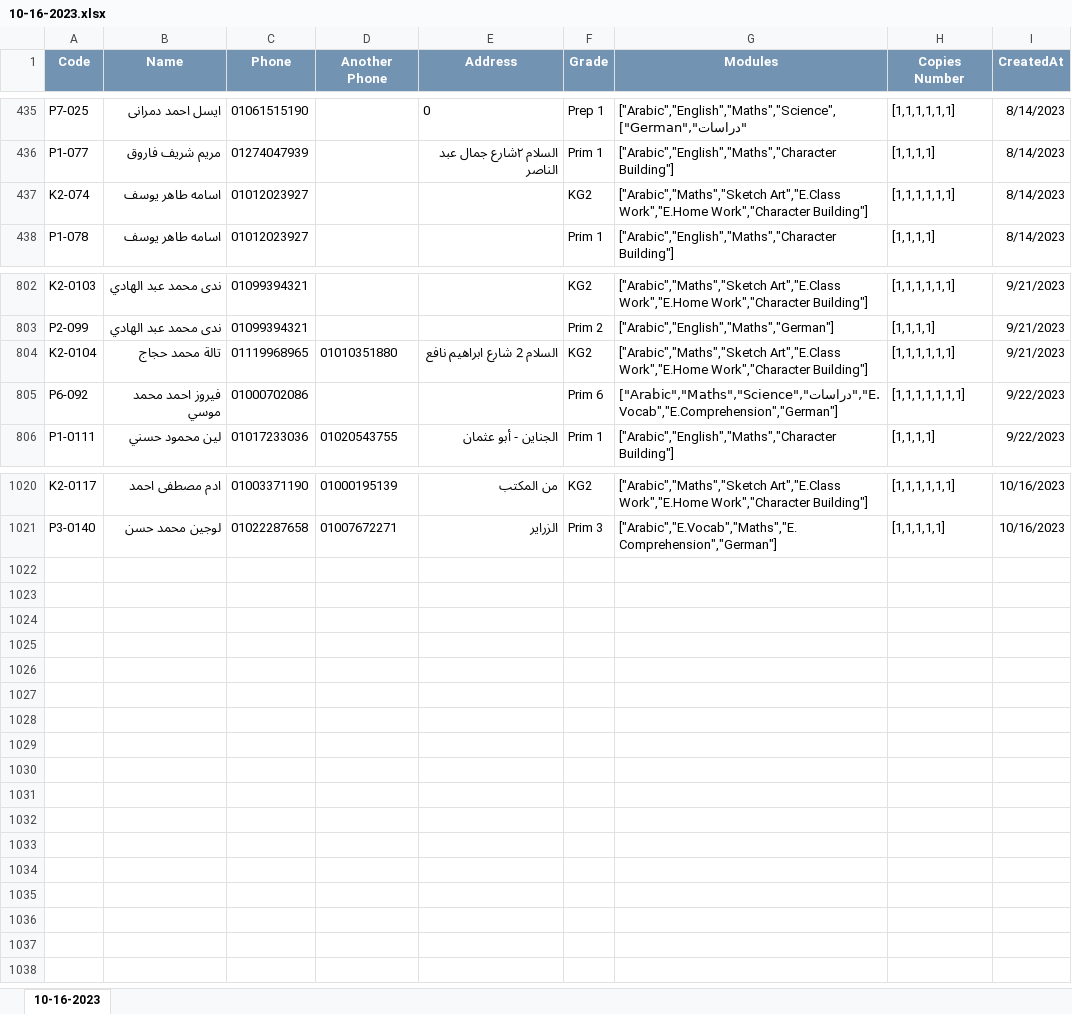
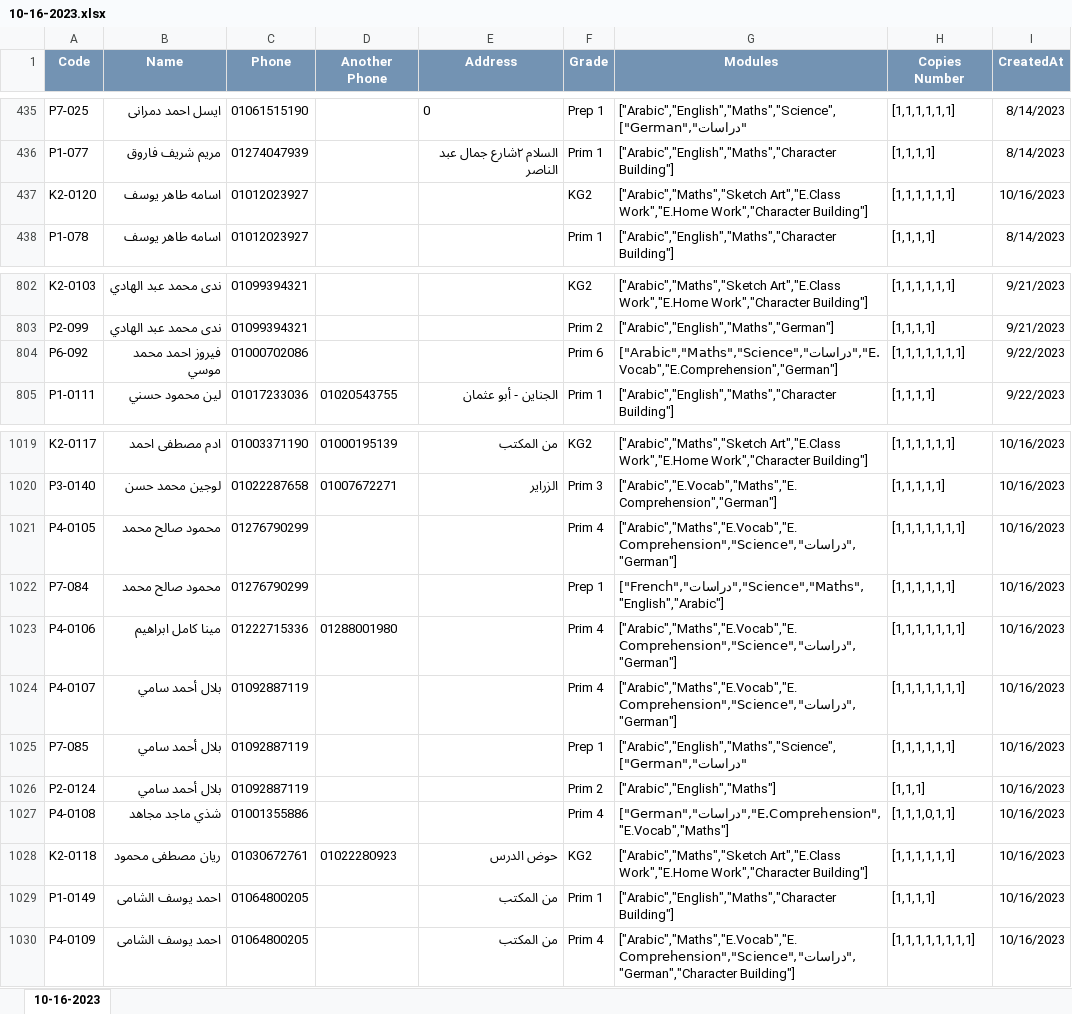
Before and after one commit to AKasem1/one-reservation-backend, an Excel workbook: 10-16-2023.xlsx, sheet 10-16-2023, drawn as a sheet; only a part is shown, gaps mark what is left out; values as stored, in another font and other column widths than the file's, no borders; removed rows and columns are numbered as before the commit, all else as after; the diff names each change by its address in the sheet, - before the commit and + after, or states it on an @@ line.

```diff
--- a/10-16-2023.xlsx (sheet 10-16-2023)
+++ b/10-16-2023.xlsx (sheet 10-16-2023)
-A437 (Code): K2-074
+A437 (Code): K2-0120
-I437 (CreatedAt): 8/14/2023
+I437 (CreatedAt): 10/16/2023
-row 804: K2-0104 | تالة محمد حجاج | 01119968965 | 01010351880 | السلام 2 شارع ابراهيم نافع | KG2 | ["Arabic","Maths","Sketch Art","E.Class Work","E.Home Work","Character Building"] | [1,1,1,1,1,1] | 9/21/2023
+row 1021: P4-0105 | محمود صالح محمد | 01276790299 |  |  | Prim 4 | ["Arabic","Maths","E.Vocab","E.Comprehension","Science","دراسات","German"] | [1,1,1,1,1,1,1] | 10/16/2023
+row 1022: P7-084 | محمود صالح محمد | 01276790299 |  |  | Prep 1 | ["French","دراسات","Science","Maths","English","Arabic"] | [1,1,1,1,1,1] | 10/16/2023
+row 1023: P4-0106 | مينا كامل ابراهيم | 01222715336 | 01288001980 |  | Prim 4 | ["Arabic","Maths","E.Vocab","E.Comprehension","Science","دراسات","German"] | [1,1,1,1,1,1,1] | 10/16/2023
+row 1024: P4-0107 | بلال أحمد سامي | 01092887119 |  |  | Prim 4 | ["Arabic","Maths","E.Vocab","E.Comprehension","Science","دراسات","German"] | [1,1,1,1,1,1,1] | 10/16/2023
+row 1025: P7-085 | بلال أحمد سامي | 01092887119 |  |  | Prep 1 | ["Arabic","English","Maths","Science","دراسات","German"] | [1,1,1,1,1,1] | 10/16/2023
+row 1026: P2-0124 | بلال أحمد سامي | 01092887119 |  |  | Prim 2 | ["Arabic","English","Maths"] | [1,1,1] | 10/16/2023
+row 1027: P4-0108 | شذي ماجد مجاهد | 01001355886 |  |  | Prim 4 | ["German","دراسات","E.Comprehension","E.Vocab","Maths"] | [1,1,1,0,1,1] | 10/16/2023
+row 1028: K2-0118 | ريان مصطفى محمود | 01030672761 | 01022280923 | حوض الدرس | KG2 | ["Arabic","Maths","Sketch Art","E.Class Work","E.Home Work","Character Building"] | [1,1,1,1,1,1] | 10/16/2023
+row 1029: P1-0149 | احمد يوسف الشامى | 01064800205 |  | من المكتب | Prim 1 | ["Arabic","English","Maths","Character Building"] | [1,1,1,1] | 10/16/2023
+row 1030: P4-0109 | احمد يوسف الشامى | 01064800205 |  | من المكتب | Prim 4 | ["Arabic","Maths","E.Vocab","E.Comprehension","Science","دراسات","German","Character Building"] | [1,1,1,1,1,1,1,1] | 10/16/2023
```
Also changed, not shown: 2 other files.
